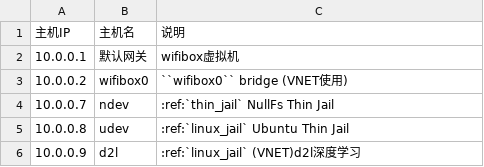
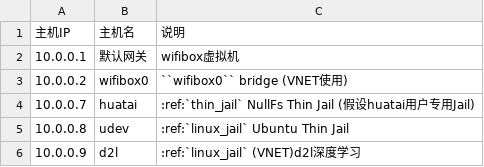
Before and after one commit to huataihuang/cloud-atlas, a CSV file: source/real/bsd_cloud/bsd_cloud_infra/hosts.csv, drawn as a sheet; only a part is shown.

Commit message:
nullfs thin jail

```diff
--- a/source/real/bsd_cloud/bsd_cloud_infra/hosts.csv
+++ b/source/real/bsd_cloud/bsd_cloud_infra/hosts.csv
@@ -3,3 +3,3 @@
 10.0.0.2,wifibox0, ``wifibox0`` bridge (VNET使用)
-10.0.0.7,ndev, :ref:`thin_jail` NullFs Thin Jail
+10.0.0.7,huatai, :ref:`thin_jail` NullFs Thin Jail (假设huatai用户专用Jail)
 10.0.0.8,udev, :ref:`linux_jail` Ubuntu Thin Jail
```
Also changed, not shown: 8 other files.
